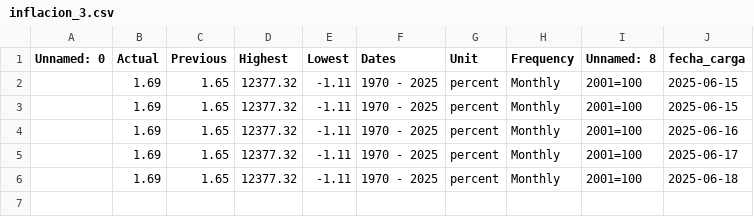
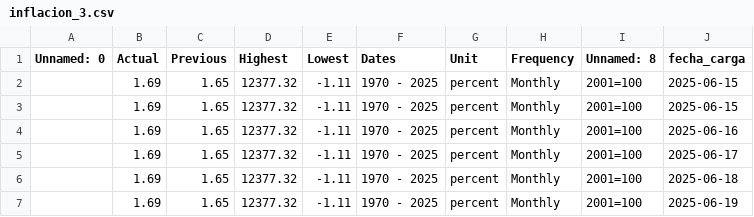
Before and after one commit to kaquinoy/TAMN, a CSV file: historial/inflacion_3.csv, drawn as a sheet; the diff names each change by its address in the sheet, - before the commit and + after, or states it on an @@ line.

```diff
--- a/historial/inflacion_3.csv
+++ b/historial/inflacion_3.csv
+row 7:  | 1.69 | 1.65 | 12377.32 | -1.11 | 1970 - 2025 | percent | Monthly | 2001=100 | 2025-06-19
```
Also changed, not shown: historial/inflacion_1.csv, historial/inflacion_2.csv, 1 other file.
